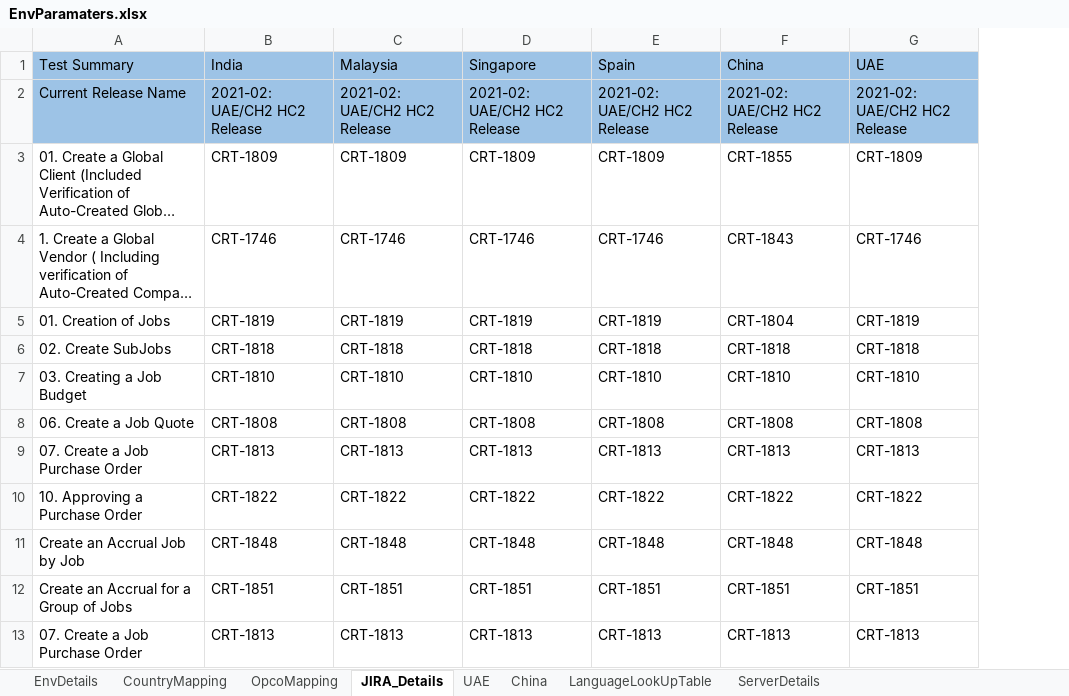
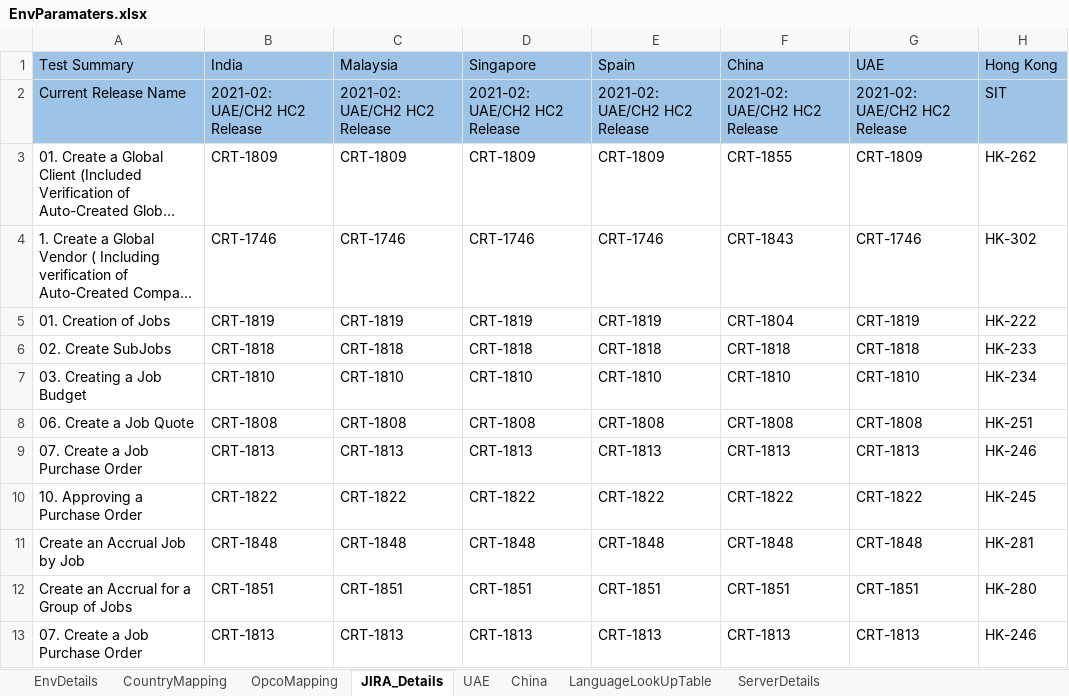
Before and after one commit to Thiyagarajan2022/GlobalTestSuiteAutomation1, an Excel workbook: WppRegpack/TestResource/EnvParamaters.xlsx, sheet JIRA_Details, drawn as a sheet; only a part is shown; long unchanged cells end in …; values as stored, in another font and other column widths than the file's, no borders; the diff names each change by its address in the sheet, - before the commit and + after, or states it on an @@ line.

Commit message:
Updating JIRA

```diff
--- a/WppRegpack/TestResource/EnvParamaters.xlsx (sheet JIRA_Details)
+++ b/WppRegpack/TestResource/EnvParamaters.xlsx (sheet JIRA_Details)
+column H (Hong Kong), rows 2-13: SIT | HK-262 | HK-302 | HK-222 | HK-233 | HK-234 | HK-251 | HK-246 | HK-245 | HK-281 | HK-280 | HK-246
```
Also changed, not shown: sheet OpcoMapping, sheet EnvDetails, sheet CountryMapping, 5 other files.
